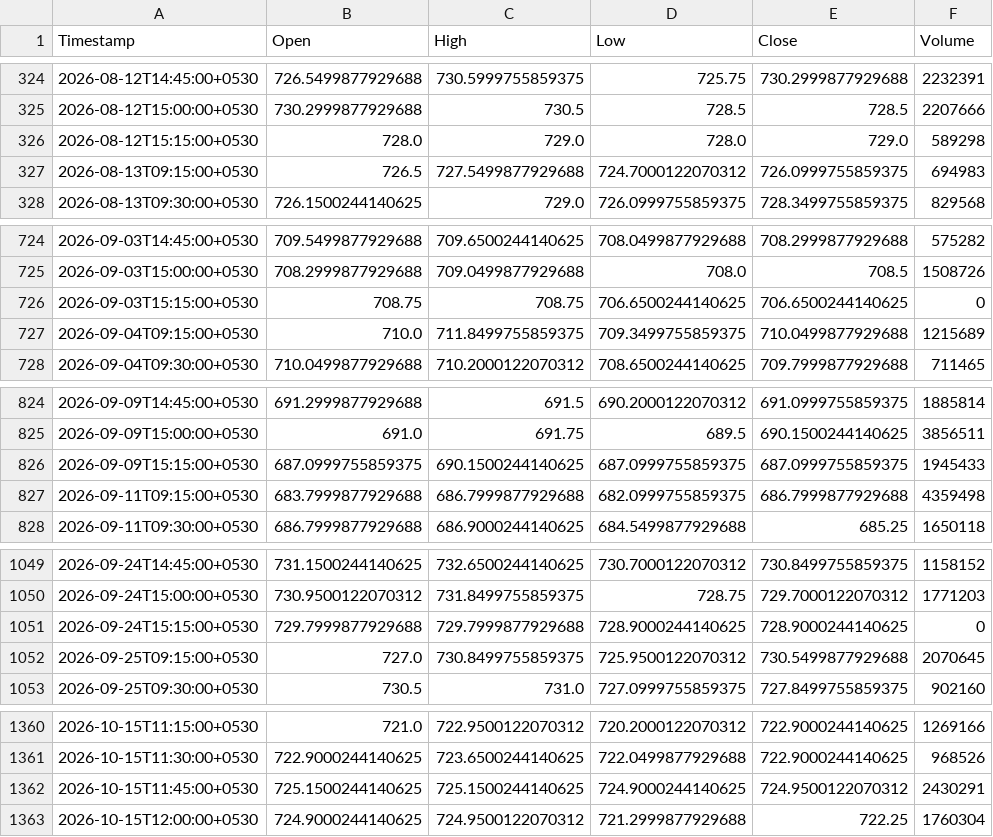
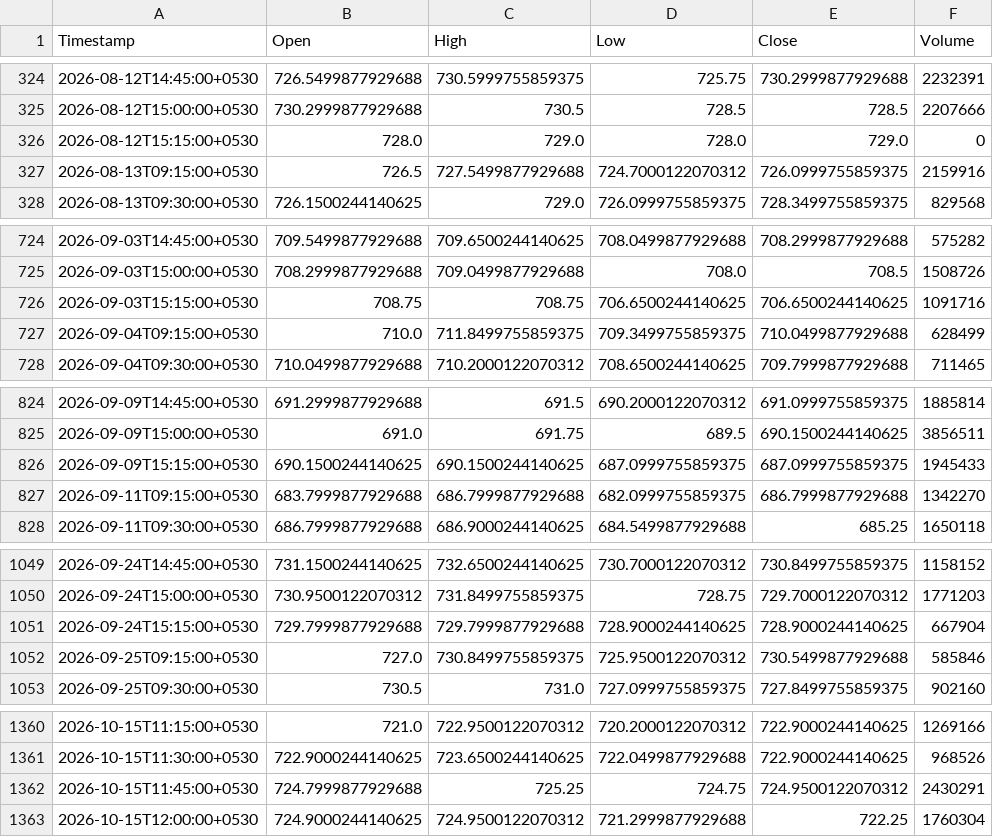
Before and after one commit to Manohar-zap/Research, a CSV file: paper-trader/state/market_data_cache/HDFCBANK_NS_15m.csv, drawn as a sheet; only a part is shown, gaps mark what is left out; the diff covers the shown part only.

```diff
--- a/paper-trader/state/market_data_cache/HDFCBANK_NS_15m.csv
+++ b/paper-trader/state/market_data_cache/HDFCBANK_NS_15m.csv
@@ -325,4 +325,4 @@ Timestamp,Open,High,Low,Close,Volume
 2026-08-12T15:00:00+0530,730.2999877929688,730.5,728.5,728.5,2207666
-2026-08-12T15:15:00+0530,728.0,729.0,728.0,729.0,589298
-2026-08-13T09:15:00+0530,726.5,727.5499877929688,724.7000122070312,726.0999755859375,694983
+2026-08-12T15:15:00+0530,728.0,729.0,728.0,729.0,0
+2026-08-13T09:15:00+0530,726.5,727.5499877929688,724.7000122070312,726.0999755859375,2159916
 2026-08-13T09:30:00+0530,726.1500244140625,729.0,726.0999755859375,728.3499755859375,829568
@@ -725,4 +725,4 @@ Timestamp,Open,High,Low,Close,Volume
 2026-09-03T15:00:00+0530,708.2999877929688,709.0499877929688,708.0,708.5,1508726
-2026-09-03T15:15:00+0530,708.75,708.75,706.6500244140625,706.6500244140625,0
-2026-09-04T09:15:00+0530,710.0,711.8499755859375,709.3499755859375,710.0499877929688,1215689
+2026-09-03T15:15:00+0530,708.75,708.75,706.6500244140625,706.6500244140625,1091716
+2026-09-04T09:15:00+0530,710.0,711.8499755859375,709.3499755859375,710.0499877929688,628499
 2026-09-04T09:30:00+0530,710.0499877929688,710.2000122070312,708.6500244140625,709.7999877929688,711465
@@ -825,4 +825,4 @@ Timestamp,Open,High,Low,Close,Volume
 2026-09-09T15:00:00+0530,691.0,691.75,689.5,690.1500244140625,3856511
-2026-09-09T15:15:00+0530,687.0999755859375,690.1500244140625,687.0999755859375,687.0999755859375,1945433
-2026-09-11T09:15:00+0530,683.7999877929688,686.7999877929688,682.0999755859375,686.7999877929688,4359498
+2026-09-09T15:15:00+0530,690.1500244140625,690.1500244140625,687.0999755859375,687.0999755859375,1945433
+2026-09-11T09:15:00+0530,683.7999877929688,686.7999877929688,682.0999755859375,686.7999877929688,1342270
 2026-09-11T09:30:00+0530,686.7999877929688,686.9000244140625,684.5499877929688,685.25,1650118
@@ -1050,4 +1050,4 @@ Timestamp,Open,High,Low,Close,Volume
 2026-09-24T15:00:00+0530,730.9500122070312,731.8499755859375,728.75,729.7000122070312,1771203
-2026-09-24T15:15:00+0530,729.7999877929688,729.7999877929688,728.9000244140625,728.9000244140625,0
-2026-09-25T09:15:00+0530,727.0,730.8499755859375,725.9500122070312,730.5499877929688,2070645
+2026-09-24T15:15:00+0530,729.7999877929688,729.7999877929688,728.9000244140625,728.9000244140625,667904
+2026-09-25T09:15:00+0530,727.0,730.8499755859375,725.9500122070312,730.5499877929688,585846
 2026-09-25T09:30:00+0530,730.5,731.0,727.0999755859375,727.8499755859375,902160
@@ -1361,3 +1361,3 @@ Timestamp,Open,High,Low,Close,Volume
 2026-10-15T11:30:00+0530,722.9000244140625,723.6500244140625,722.0499877929688,722.9000244140625,968526
-2026-10-15T11:45:00+0530,725.1500244140625,725.1500244140625,724.9000244140625,724.9500122070312,2430291
+2026-10-15T11:45:00+0530,724.7999877929688,725.25,724.75,724.9500122070312,2430291
 2026-10-15T12:00:00+0530,724.9000244140625,724.9500122070312,721.2999877929688,722.25,1760304
```
Also changed, not shown: 16 edited cells elsewhere in this file, paper-trader/state/market_data_cache/ICICIBANK_NS_15m.csv, paper-trader/state/market_data_cache/INFY_NS_15m.csv, 15 other files.
